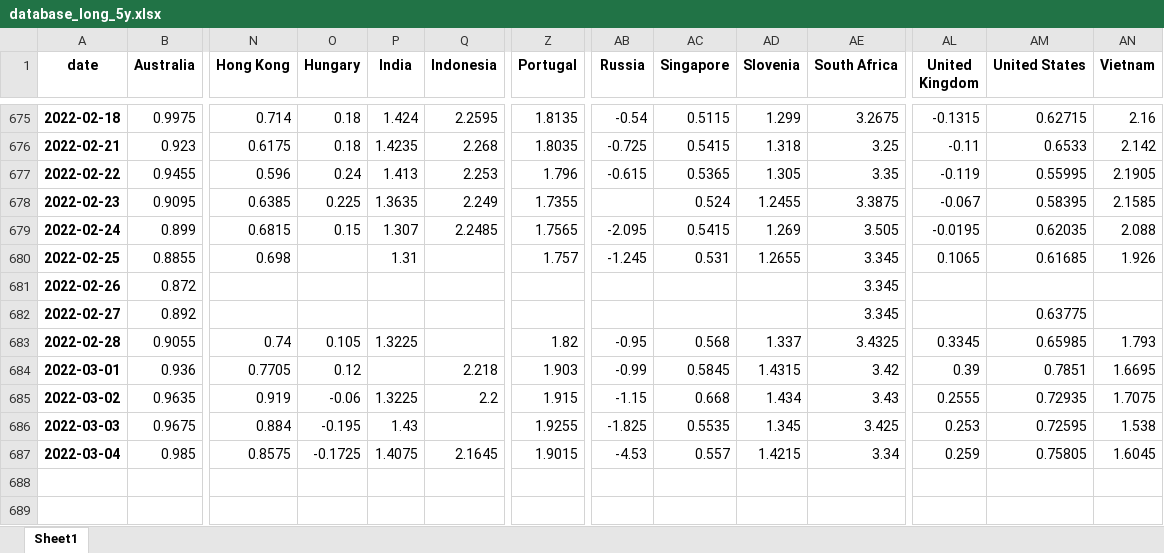
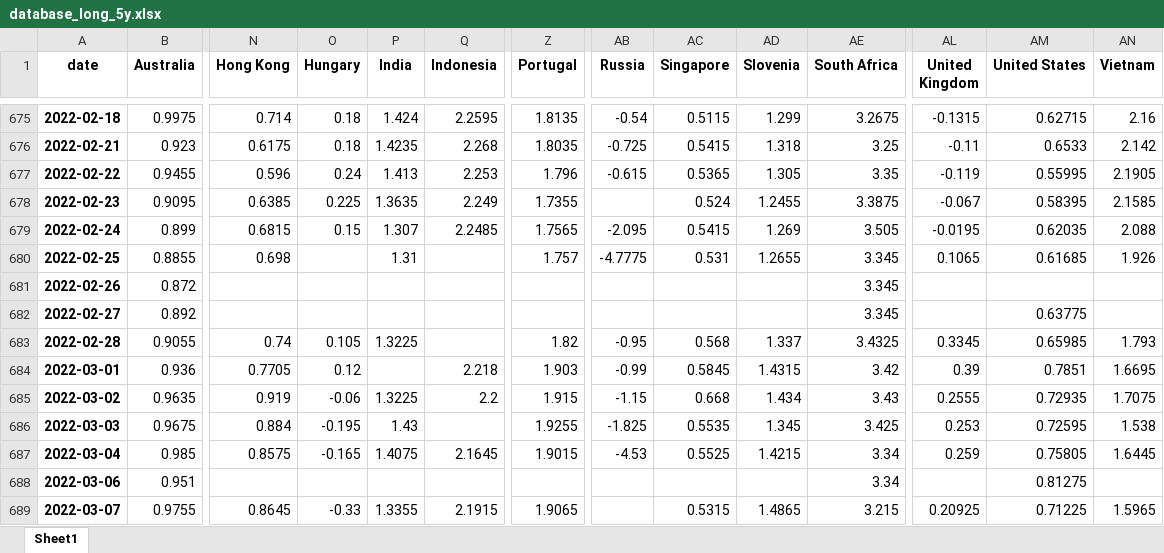
Before and after one commit to cober-data/curvature_database, an Excel workbook: database_long_5y.xlsx, sheet Sheet1, drawn as a sheet; only a part is shown, gaps mark what is left out; values as stored, in another font and other column widths than the file's, no borders; rows hold the shown columns only; the diff names each change by its address in the sheet, - before the commit and + after, or states it on an @@ line.

```diff
--- a/database_long_5y.xlsx (sheet Sheet1)
+++ b/database_long_5y.xlsx (sheet Sheet1)
-AB680 (Russia): -1.245
+AB680 (Russia): -4.7775
-O687 (Hungary): -0.1725
+O687 (Hungary): -0.165
-AC687 (Singapore): 0.557
+AC687 (Singapore): 0.5525
-AN687 (Vietnam): 1.6045
+AN687 (Vietnam): 1.6445
+row 688: 2022-03-06 | 0.951 |  |  |  |  |  |  |  |  | 3.34 |  | 0.81275
+row 689: 2022-03-07 | 0.9755 | 0.8645 | -0.33 | 1.3355 | 2.1915 | 1.9065 |  | 0.5315 | 1.4865 | 3.215 | 0.20925 | 0.71225 | 1.5965
```
Also changed, not shown: Bonds_Australia.xlsx, Bonds_Japan.xlsx, 39 other files.
